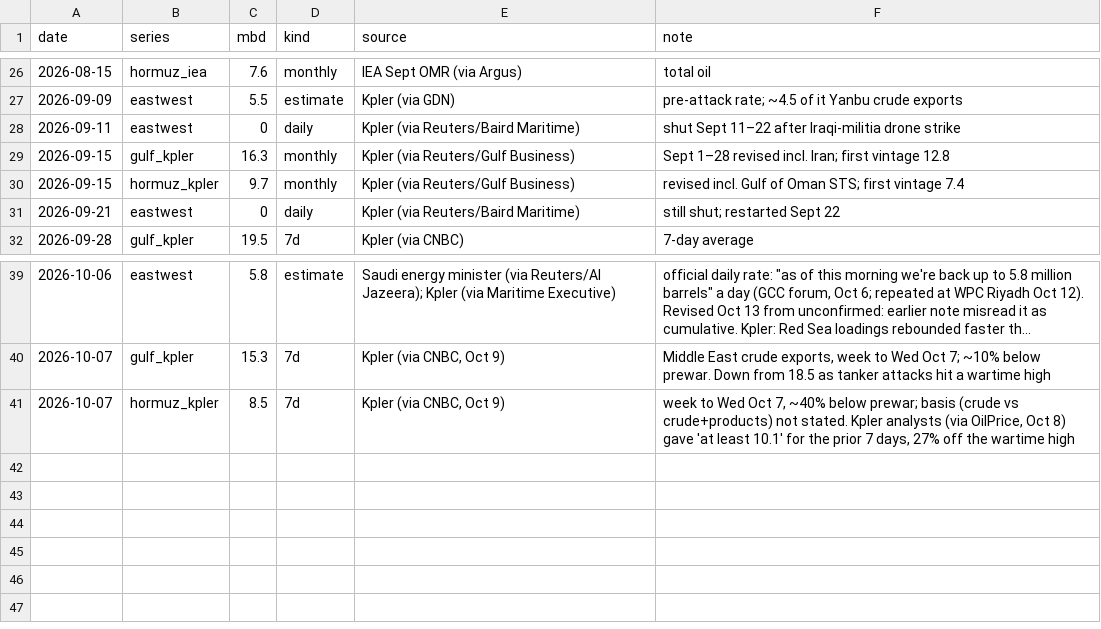
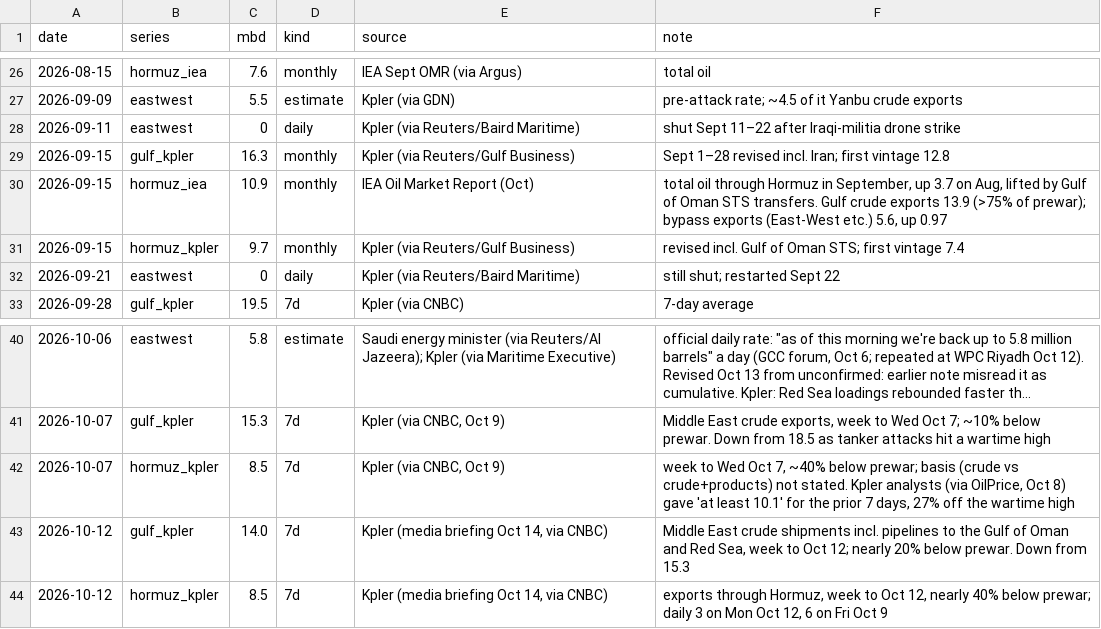
Before and after one commit to abrandt1897/GeoBrief, a CSV file: data/supply.csv, drawn as a sheet; only a part is shown, gaps mark what is left out; long unchanged cells end in ….

```diff
--- a/data/supply.csv
+++ b/data/supply.csv
@@ -29,2 +29,3 @@ date,series,mbd,kind,source,note
 2026-09-15,gulf_kpler,16.3,monthly,Kpler (via Reuters/Gulf Business),Sept 1–28 revised incl. Iran; first vintage 12.8
+2026-09-15,hormuz_iea,10.9,monthly,IEA Oil Market Report (Oct),"total oil through Hormuz in September, up 3.7 on Aug, lifted by Gulf of Oman STS transfers. Gulf crude exports 13.9 (>75% of prewar); bypass exports (East-West etc.) 5.6, up 0.97"
 2026-09-15,hormuz_kpler,9.7,monthly,Kpler (via Reuters/Gulf Business),revised incl. Gulf of Oman STS; first vintage 7.4
@@ -41 +42,3 @@ date,series,mbd,kind,source,note
 2026-10-07,hormuz_kpler,8.5,7d,"Kpler (via CNBC, Oct 9)","week to Wed Oct 7, ~40% below prewar; basis (crude vs crude+products) not stated. Kpler analysts (via OilPrice, Oct 8) gave 'at least 10.1' for the prior 7 days, 27% off the wartime high"
+2026-10-12,gulf_kpler,14.0,7d,"Kpler (media briefing Oct 14, via CNBC)","Middle East crude shipments incl. pipelines to the Gulf of Oman and Red Sea, week to Oct 12; nearly 20% below prewar. Down from 15.3"
+2026-10-12,hormuz_kpler,8.5,7d,"Kpler (media briefing Oct 14, via CNBC)","exports through Hormuz, week to Oct 12, nearly 40% below prewar; daily 3 on Mon Oct 12, 6 on Fri Oct 9"
```
Also changed, not shown: data/energy.csv, data/odds.csv, 7 other files.
